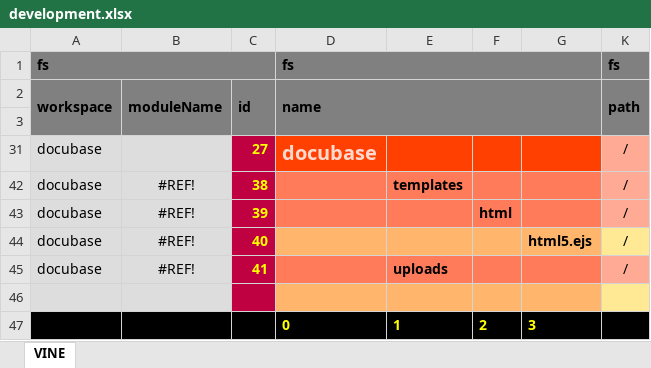
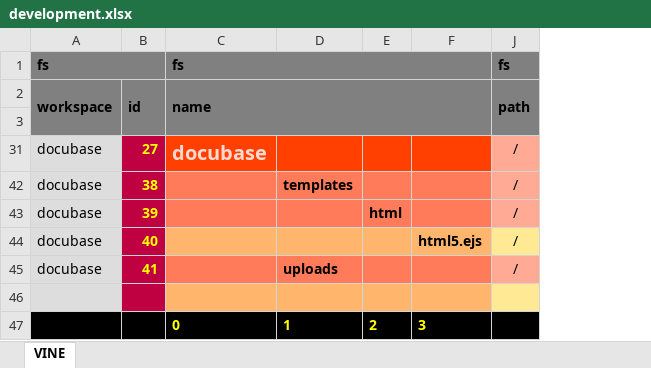
Before and after one commit to thomaspatrickwelborn/Digital-Flux-Capacitor, an Excel workbook: demonstrament/projects/001/development.xlsx, sheet VINE, drawn as a sheet; only a part is shown; values as stored, in another font and other column widths than the file's, no borders; the diff names each change by its address in the sheet, - before the commit and + after, or states it on an @@ line.

Commit message:
Filesystem Templates

```diff
--- a/demonstrament/projects/001/development.xlsx (sheet VINE)
+++ b/demonstrament/projects/001/development.xlsx (sheet VINE)
-column B (moduleName), rows 42-45: all #REF!
```
Also changed, not shown: hidden cells, 9 other files.
